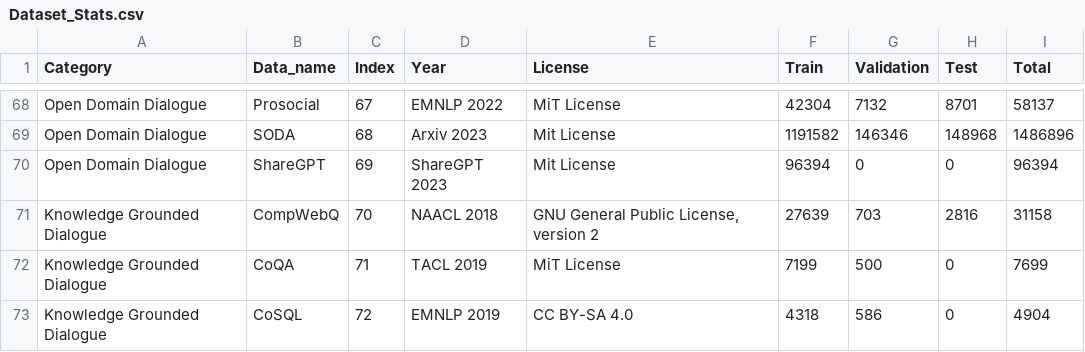
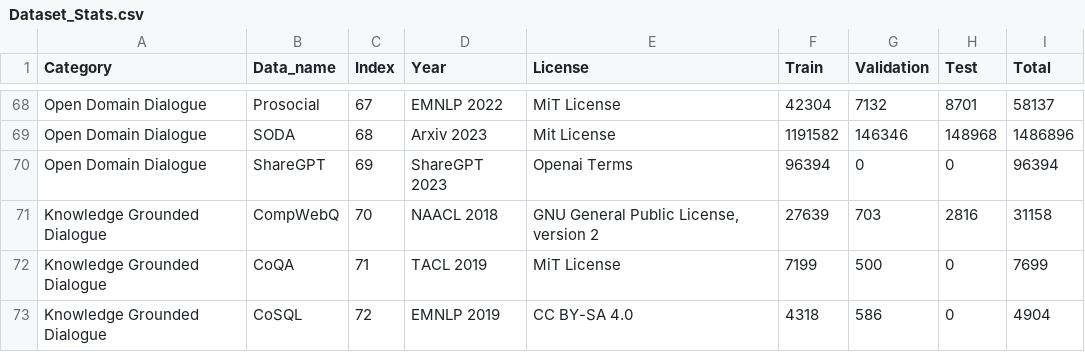
Before and after one commit to salesforce/DialogStudio, a CSV file: Dataset_Stats.csv, drawn as a sheet; only a part is shown, gaps mark what is left out.

```diff
--- a/Dataset_Stats.csv
+++ b/Dataset_Stats.csv
@@ -69,3 +69,3 @@ Open Domain Dialogue,Prosocial,67,EMNLP 2022,MiT License,42304,7132,8701,58137
 Open Domain Dialogue,SODA,68,Arxiv 2023,Mit License,1191582,146346,148968,1486896
-Open Domain Dialogue,ShareGPT,69,ShareGPT 2023,Mit License,96394,0,0,96394
+Open Domain Dialogue,ShareGPT,69,ShareGPT 2023,Openai Terms,96394,0,0,96394
 Knowledge Grounded Dialogue,CompWebQ,70,NAACL 2018,"GNU General Public License, version 2",27639,703,2816,31158
```
Also changed, not shown: 1 other file.
